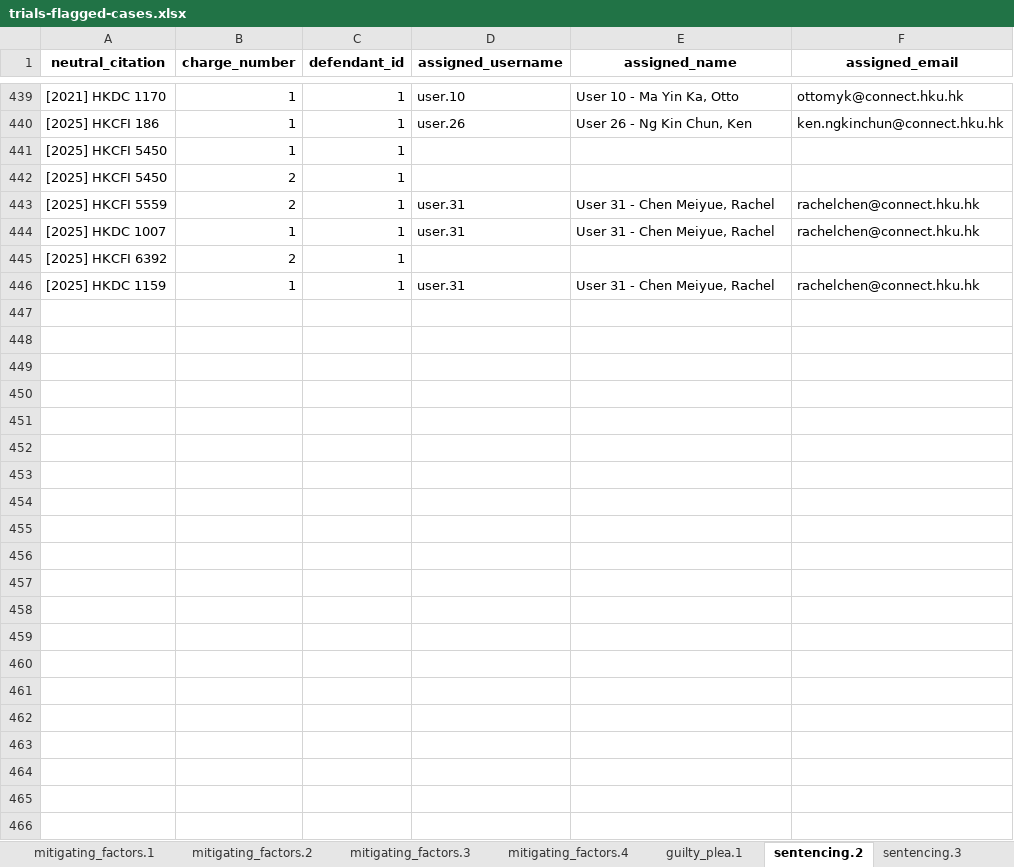
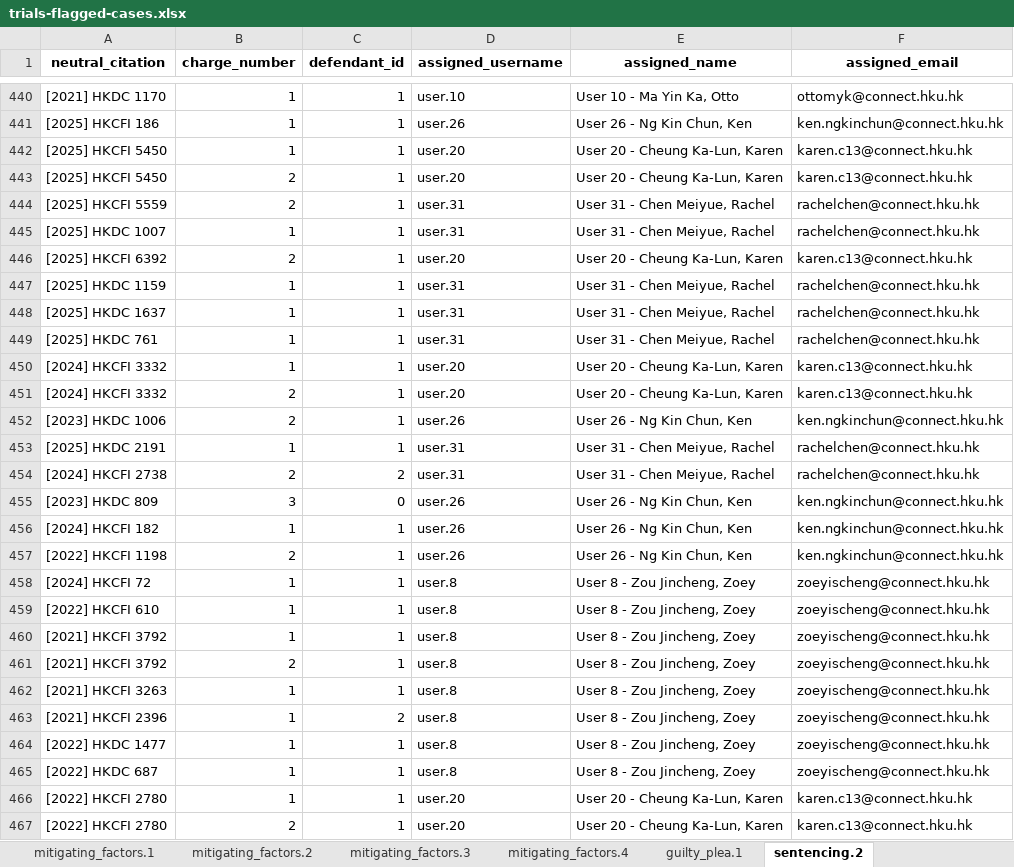
Before and after one commit to Xiang-CH/hklii-drug-trafficking-sentence-predictor, an Excel workbook: notebooks/trials-flagged-cases.xlsx, sheet sentencing.2, drawn as a sheet; only a part is shown, gaps mark what is left out; values as stored, in another font and other column widths than the file's, no borders; addresses are those after the commit; the diff covers the shown part only; the diff names each change by its address in the sheet, - before the commit and + after, or states it on an @@ line.

```diff
--- a/notebooks/trials-flagged-cases.xlsx (sheet sentencing.2)
+++ b/notebooks/trials-flagged-cases.xlsx (sheet sentencing.2)
-D442:D443 (assigned_username): (empty)
+D442:D443 (assigned_username): user.20
-E442:E443 (assigned_name): (empty)
+E442:E443 (assigned_name): User 20 - Cheung Ka-Lun, Karen
-F442:F443 (assigned_email): (empty)
+F442:F443 (assigned_email): karen.c13@connect.hku.hk
-D446 (assigned_username): (empty)
+D446 (assigned_username): user.20
-E446 (assigned_name): (empty)
+E446 (assigned_name): User 20 - Cheung Ka-Lun, Karen
-F446 (assigned_email): (empty)
+F446 (assigned_email): karen.c13@connect.hku.hk
+row 448: [2025] HKDC 1637 | 1 | 1 | user.31 | User 31 - Chen Meiyue, Rachel | rachelchen@connect.hku.hk
+row 449: [2025] HKDC 761 | 1 | 1 | user.31 | User 31 - Chen Meiyue, Rachel | rachelchen@connect.hku.hk
+row 450: [2024] HKCFI 3332 | 1 | 1 | user.20 | User 20 - Cheung Ka-Lun, Karen | karen.c13@connect.hku.hk
+row 451: [2024] HKCFI 3332 | 2 | 1 | user.20 | User 20 - Cheung Ka-Lun, Karen | karen.c13@connect.hku.hk
+row 452: [2023] HKDC 1006 | 2 | 1 | user.26 | User 26 - Ng Kin Chun, Ken | ken.ngkinchun@connect.hku.hk
+row 453: [2025] HKDC 2191 | 1 | 1 | user.31 | User 31 - Chen Meiyue, Rachel | rachelchen@connect.hku.hk
+row 454: [2024] HKCFI 2738 | 2 | 2 | user.31 | User 31 - Chen Meiyue, Rachel | rachelchen@connect.hku.hk
+row 455: [2023] HKDC 809 | 3 | 0 | user.26 | User 26 - Ng Kin Chun, Ken | ken.ngkinchun@connect.hku.hk
+row 456: [2024] HKCFI 182 | 1 | 1 | user.26 | User 26 - Ng Kin Chun, Ken | ken.ngkinchun@connect.hku.hk
+row 457: [2022] HKCFI 1198 | 2 | 1 | user.26 | User 26 - Ng Kin Chun, Ken | ken.ngkinchun@connect.hku.hk
+row 458: [2024] HKCFI 72 | 1 | 1 | user.8 | User 8 - Zou Jincheng, Zoey | zoeyischeng@connect.hku.hk
+row 459: [2022] HKCFI 610 | 1 | 1 | user.8 | User 8 - Zou Jincheng, Zoey | zoeyischeng@connect.hku.hk
+row 460: [2021] HKCFI 3792 | 1 | 1 | user.8 | User 8 - Zou Jincheng, Zoey | zoeyischeng@connect.hku.hk
+row 461: [2021] HKCFI 3792 | 2 | 1 | user.8 | User 8 - Zou Jincheng, Zoey | zoeyischeng@connect.hku.hk
+row 462: [2021] HKCFI 3263 | 1 | 1 | user.8 | User 8 - Zou Jincheng, Zoey | zoeyischeng@connect.hku.hk
+row 463: [2021] HKCFI 2396 | 1 | 2 | user.8 | User 8 - Zou Jincheng, Zoey | zoeyischeng@connect.hku.hk
+row 464: [2022] HKDC 1477 | 1 | 1 | user.8 | User 8 - Zou Jincheng, Zoey | zoeyischeng@connect.hku.hk
+row 465: [2022] HKDC 687 | 1 | 1 | user.8 | User 8 - Zou Jincheng, Zoey | zoeyischeng@connect.hku.hk
+row 466: [2022] HKCFI 2780 | 1 | 1 | user.20 | User 20 - Cheung Ka-Lun, Karen | karen.c13@connect.hku.hk
+row 467: [2022] HKCFI 2780 | 2 | 1 | user.20 | User 20 - Cheung Ka-Lun, Karen | karen.c13@connect.hku.hk
```
Also changed, not shown: 1 added row and 6 edited cells elsewhere in this sheet, sheet aggravating_factors.3, sheet combined_sentencing_3_6, sheet drugs.4, sheet aggravating_factors.2, sheet guilty_plea.1, sheet aggravating_factors.1, 7 more sheets, other sheet tabs, notebooks/defendant-flagged-cases.xlsx, notebooks/excluded-flagged-cases.xlsx, 2 other files.
